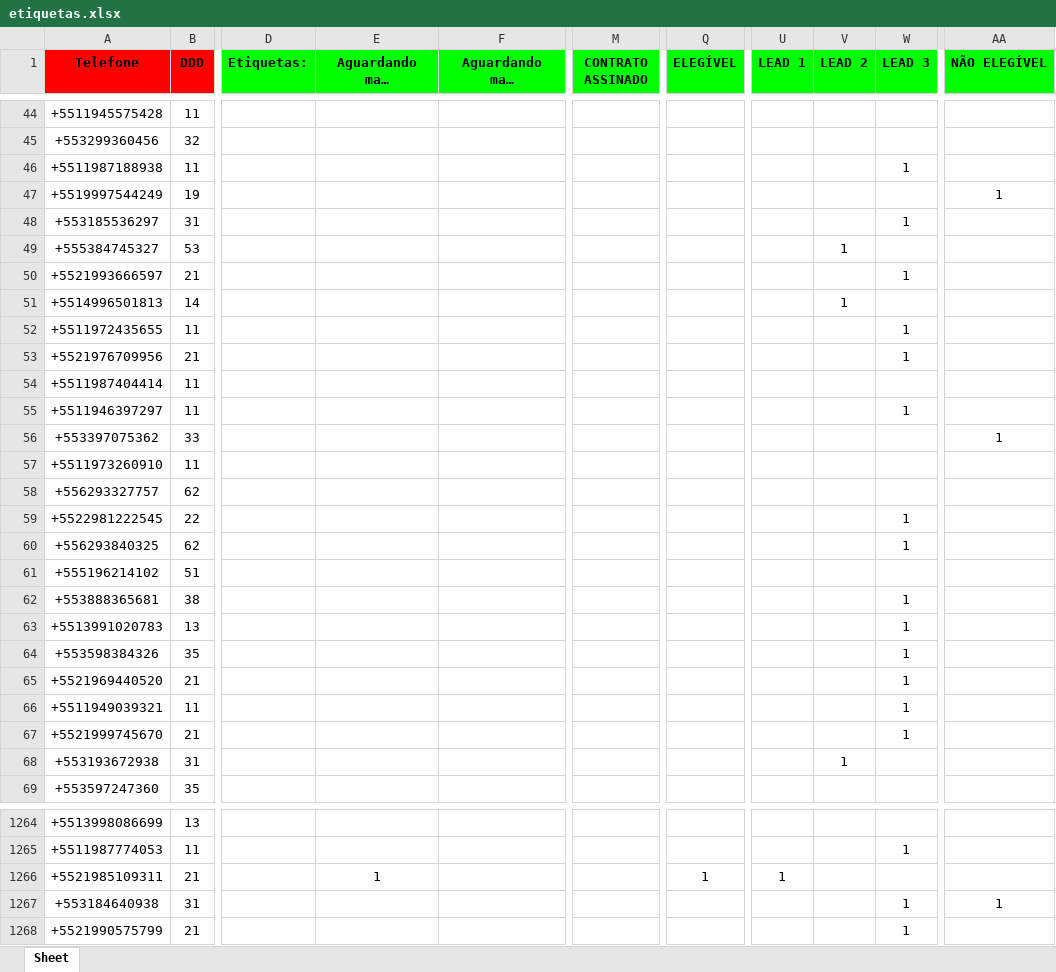
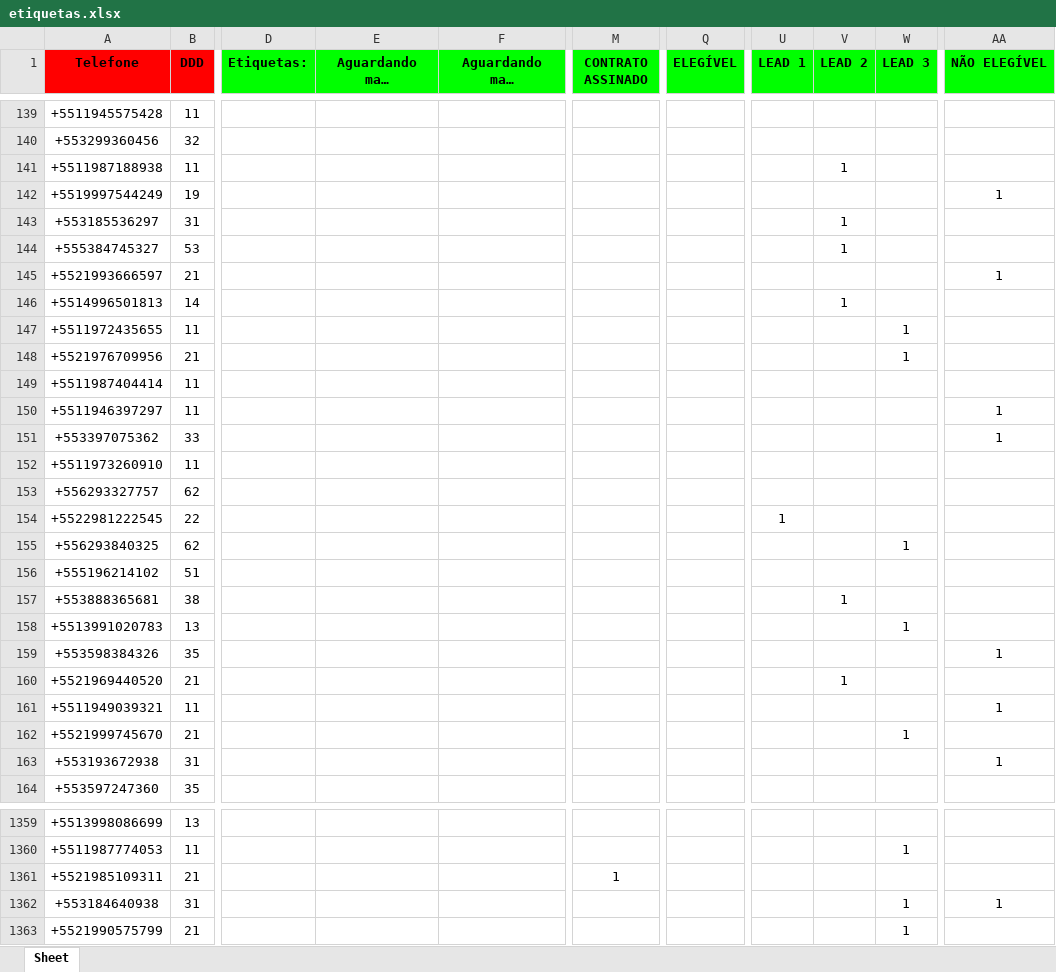
Before and after one commit to solucionai/dashboard, an Excel workbook: etiquetas.xlsx, sheet Sheet, drawn as a sheet; only a part is shown, gaps mark what is left out; long unchanged cells end in …; values as stored, in another font and other column widths than the file's, no borders; addresses are those after the commit; the diff covers the shown part only; the diff names each change by its address in the sheet, - before the commit and + after, or states it on an @@ line.

```diff
--- a/etiquetas.xlsx (sheet Sheet)
+++ b/etiquetas.xlsx (sheet Sheet)
-V141 (LEAD 2): (empty)
+V141 (LEAD 2): 1
-W141 (LEAD 3): 1
+W141 (LEAD 3): (empty)
-V143 (LEAD 2): (empty)
+V143 (LEAD 2): 1
-W143 (LEAD 3): 1
+W143 (LEAD 3): (empty)
-W145 (LEAD 3): 1
+W145 (LEAD 3): (empty)
-AA145 (NÃO ELEGÍVEL): (empty)
+AA145 (NÃO ELEGÍVEL): 1
-W150 (LEAD 3): 1
+W150 (LEAD 3): (empty)
-AA150 (NÃO ELEGÍVEL): (empty)
+AA150 (NÃO ELEGÍVEL): 1
-U154 (LEAD 1): (empty)
+U154 (LEAD 1): 1
-W154 (LEAD 3): 1
+W154 (LEAD 3): (empty)
-V157 (LEAD 2): (empty)
+V157 (LEAD 2): 1
-W157 (LEAD 3): 1
+W157 (LEAD 3): (empty)
-W159:W161 (LEAD 3): 1
+W159:W161 (LEAD 3): (empty)
-AA159 (NÃO ELEGÍVEL): (empty)
+AA159 (NÃO ELEGÍVEL): 1
-V160 (LEAD 2): (empty)
+V160 (LEAD 2): 1
-AA161 (NÃO ELEGÍVEL): (empty)
+AA161 (NÃO ELEGÍVEL): 1
-V163 (LEAD 2): 1
+V163 (LEAD 2): (empty)
-AA163 (NÃO ELEGÍVEL): (empty)
+AA163 (NÃO ELEGÍVEL): 1
-E1361 (Aguardando mais Documentos): 1
+E1361 (Aguardando mais Documentos): (empty)
-M1361 (CONTRATO ASSINADO): (empty)
+M1361 (CONTRATO ASSINADO): 1
-Q1361 (ELEGÍVEL): 1
+Q1361 (ELEGÍVEL): (empty)
-U1361 (LEAD 1): 1
+U1361 (LEAD 1): (empty)
```
Also changed, not shown: 95 added rows and 163 edited cells elsewhere in this sheet, contratog.xlsx, contratoh.xlsx, 2 other files.
